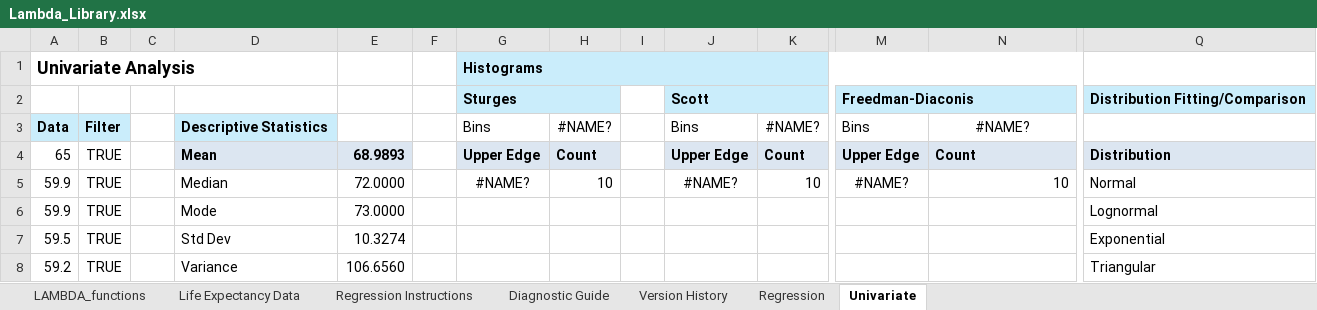
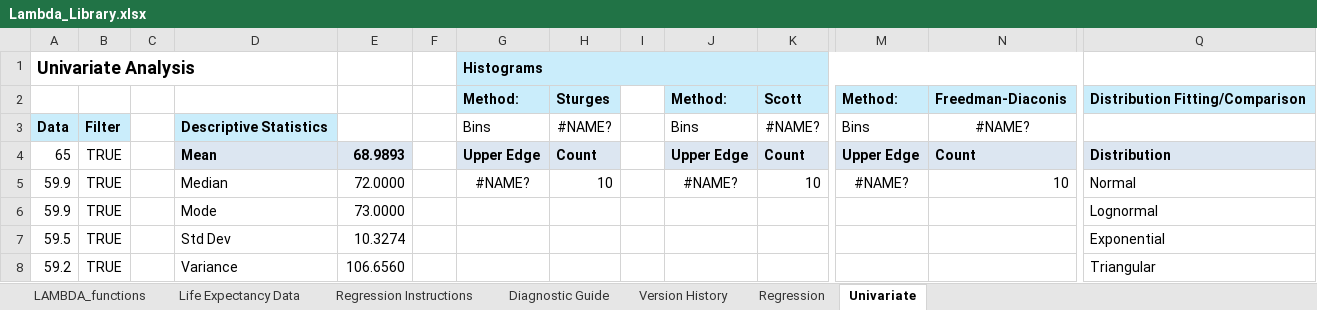
Before and after one commit to colodnerdata/Statistical_Analysis_Lambda_Catalog, an Excel workbook: Lambda_Library.xlsx, sheet Univariate, drawn as a sheet; only a part is shown, gaps mark what is left out; values as stored, in another font and other column widths than the file's, no borders; conditional formats not drawn; removed rows and columns are numbered as before the commit, all else as after; rows hold the shown columns only; the diff names each change by its address in the sheet, - before the commit and + after, or states it on an @@ line.

Commit message:
Refactor histogram headers and column index constants in write_sheet_univariate.py

```diff
--- a/Lambda_Library.xlsx (sheet Univariate)
+++ b/Lambda_Library.xlsx (sheet Univariate)
-row 2:  |  |  |  |  |  | Sturges |  |  | Scott |  | Freedman-Diaconis |  | Distribution Fitting/Comparison
+row 2:  |  |  |  |  |  | Method: | Sturges |  | Method: | Scott | Method: | Freedman-Diaconis | Distribution Fitting/Comparison
```
Also changed, not shown: 1 other file.
